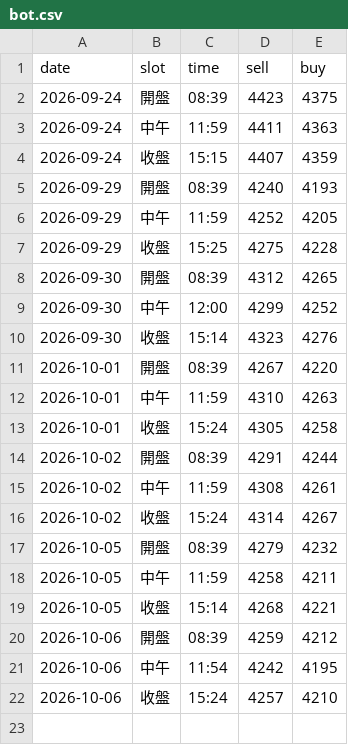
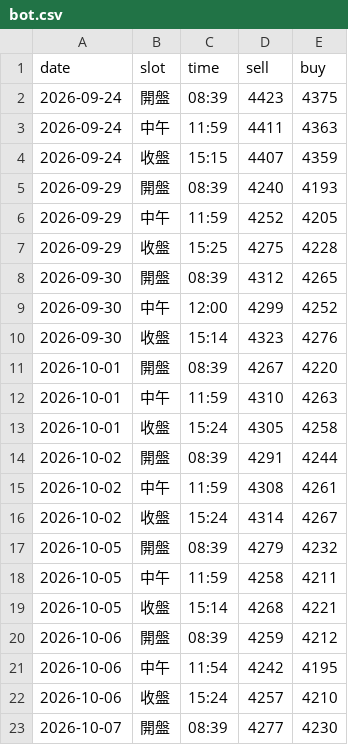
Before and after one commit to nmymdf/gold, a CSV file: data/bot.csv, drawn as a sheet.

```diff
--- a/data/bot.csv
+++ b/data/bot.csv
@@ -22 +22,2 @@ date,slot,time,sell,buy
 2026-10-06,收盤,15:24,4257,4210
+2026-10-07,開盤,08:39,4277,4230
```
